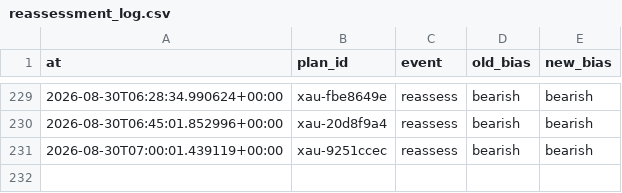
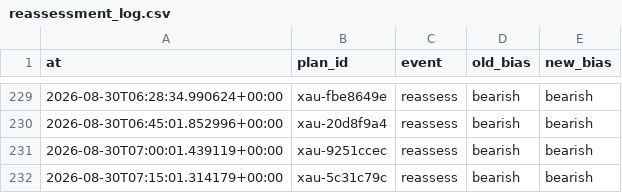
Before and after one commit to seyedmahdiesmailian/hermes-trading, a CSV file: data/xau_plan/reassessment_log.csv, drawn as a sheet; only a part is shown, gaps mark what is left out.

```diff
--- a/data/xau_plan/reassessment_log.csv
+++ b/data/xau_plan/reassessment_log.csv
@@ -231 +231,2 @@ at,plan_id,event,old_bias,new_bias
 2026-08-30T07:00:01.439119+00:00,xau-9251ccec,reassess,bearish,bearish
+2026-08-30T07:15:01.314179+00:00,xau-5c31c79c,reassess,bearish,bearish
```
Also changed, not shown: 10 other files.
